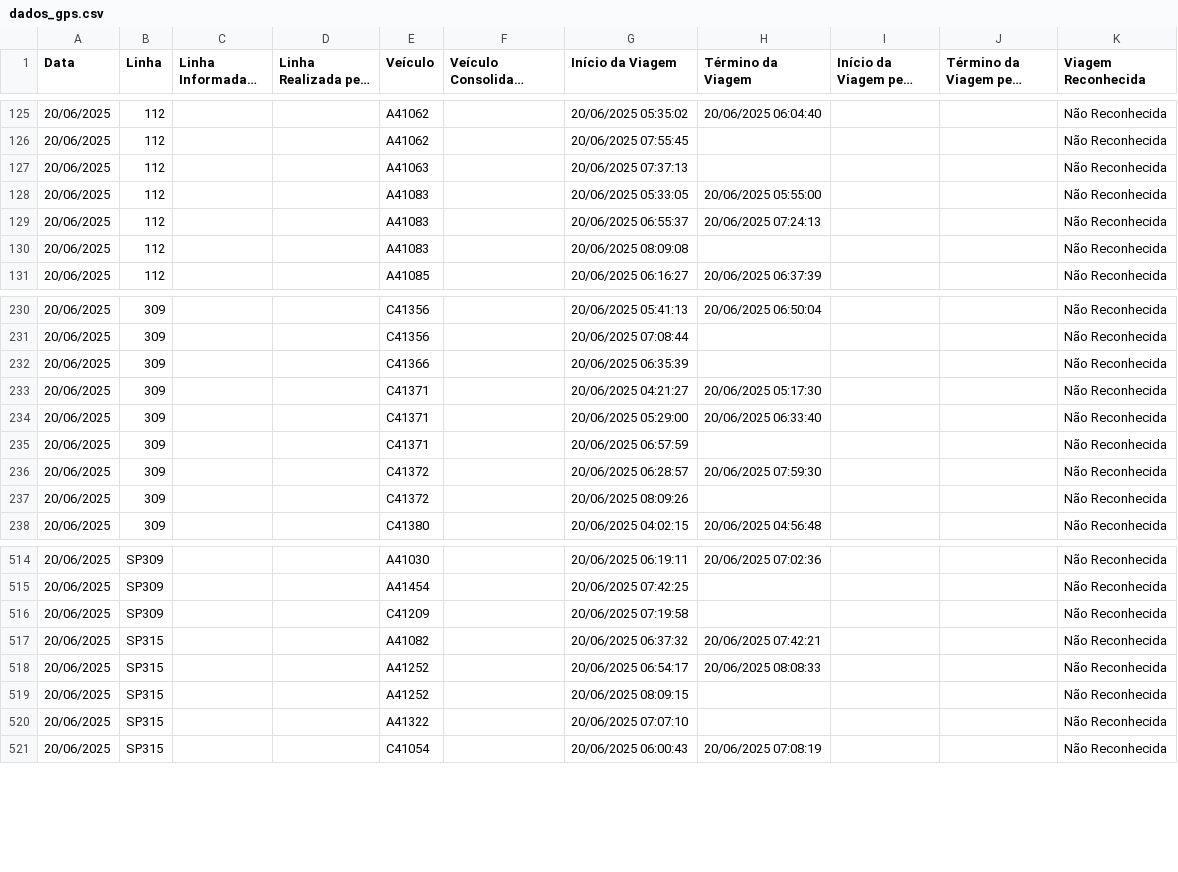
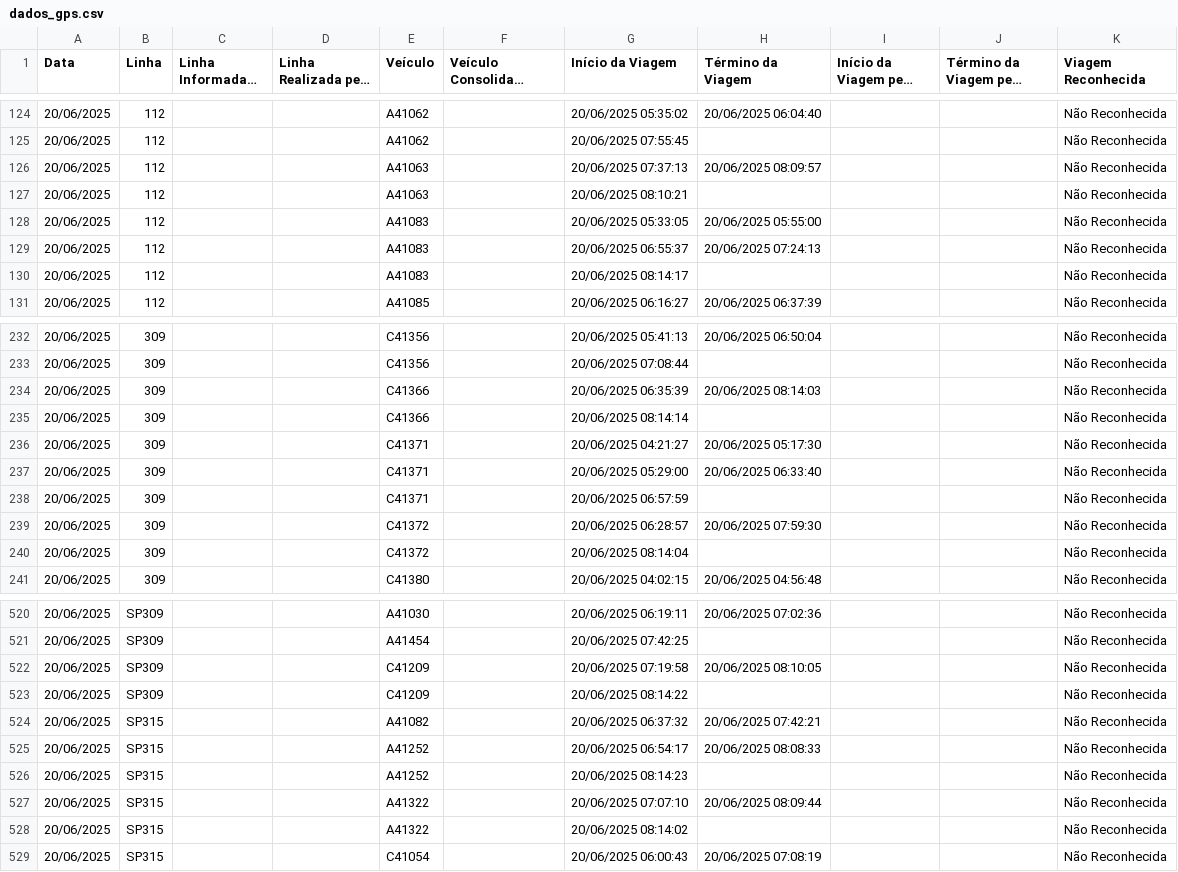
Before and after one commit to schuabi/painel_gps, a CSV file: dados/dados_gps.csv, drawn as a sheet; only a part is shown, gaps mark what is left out; long unchanged cells end in …; the diff covers the shown part only.

Commit message:
atualiza├º├úo dados gps

```diff
--- a/dados/dados_gps.csv
+++ b/dados/dados_gps.csv
@@ -126,6 +125,7 @@
 20/06/2025;112;;;A41062;;20/06/2025 07:55:45;;;;Não Reconhecida
-20/06/2025;112;;;A41063;;20/06/2025 07:37:13;;;;Não Reconhecida
+20/06/2025;112;;;A41063;;20/06/2025 07:37:13;20/06/2025 08:09:57;;;Não Reconhecida
+20/06/2025;112;;;A41063;;20/06/2025 08:10:21;;;;Não Reconhecida
 20/06/2025;112;;;A41083;;20/06/2025 05:33:05;20/06/2025 05:55:00;;;Não Reconhecida
 20/06/2025;112;;;A41083;;20/06/2025 06:55:37;20/06/2025 07:24:13;;;Não Reconhecida
-20/06/2025;112;;;A41083;;20/06/2025 08:09:08;;;;Não Reconhecida
+20/06/2025;112;;;A41083;;20/06/2025 08:14:17;;;;Não Reconhecida
 20/06/2025;112;;;A41085;;20/06/2025 06:16:27;20/06/2025 06:37:39;;;Não Reconhecida
@@ -231,3 +233,4 @@
 20/06/2025;309;;;C41356;;20/06/2025 07:08:44;;;;Não Reconhecida
-20/06/2025;309;;;C41366;;20/06/2025 06:35:39;;;;Não Reconhecida
+20/06/2025;309;;;C41366;;20/06/2025 06:35:39;20/06/2025 08:14:03;;;Não Reconhecida
+20/06/2025;309;;;C41366;;20/06/2025 08:14:14;;;;Não Reconhecida
 20/06/2025;309;;;C41371;;20/06/2025 04:21:27;20/06/2025 05:17:30;;;Não Reconhecida
@@ -236,3 +239,3 @@
 20/06/2025;309;;;C41372;;20/06/2025 06:28:57;20/06/2025 07:59:30;;;Não Reconhecida
-20/06/2025;309;;;C41372;;20/06/2025 08:09:26;;;;Não Reconhecida
+20/06/2025;309;;;C41372;;20/06/2025 08:14:04;;;;Não Reconhecida
 20/06/2025;309;;;C41380;;20/06/2025 04:02:15;20/06/2025 04:56:48;;;Não Reconhecida
@@ -515,7 +521,9 @@
 20/06/2025;SP309;;;A41454;;20/06/2025 07:42:25;;;;Não Reconhecida
-20/06/2025;SP309;;;C41209;;20/06/2025 07:19:58;;;;Não Reconhecida
+20/06/2025;SP309;;;C41209;;20/06/2025 07:19:58;20/06/2025 08:10:05;;;Não Reconhecida
+20/06/2025;SP309;;;C41209;;20/06/2025 08:14:22;;;;Não Reconhecida
 20/06/2025;SP315;;;A41082;;20/06/2025 06:37:32;20/06/2025 07:42:21;;;Não Reconhecida
 20/06/2025;SP315;;;A41252;;20/06/2025 06:54:17;20/06/2025 08:08:33;;;Não Reconhecida
-20/06/2025;SP315;;;A41252;;20/06/2025 08:09:15;;;;Não Reconhecida
-20/06/2025;SP315;;;A41322;;20/06/2025 07:07:10;;;;Não Reconhecida
+20/06/2025;SP315;;;A41252;;20/06/2025 08:14:23;;;;Não Reconhecida
+20/06/2025;SP315;;;A41322;;20/06/2025 07:07:10;20/06/2025 08:09:44;;;Não Reconhecida
+20/06/2025;SP315;;;A41322;;20/06/2025 08:14:02;;;;Não Reconhecida
 20/06/2025;SP315;;;C41054;;20/06/2025 06:00:43;20/06/2025 07:08:19;;;Não Reconhecida
```
Also changed, not shown: 7 added rows, 2 removed rows and 30 edited cells elsewhere in this file.
